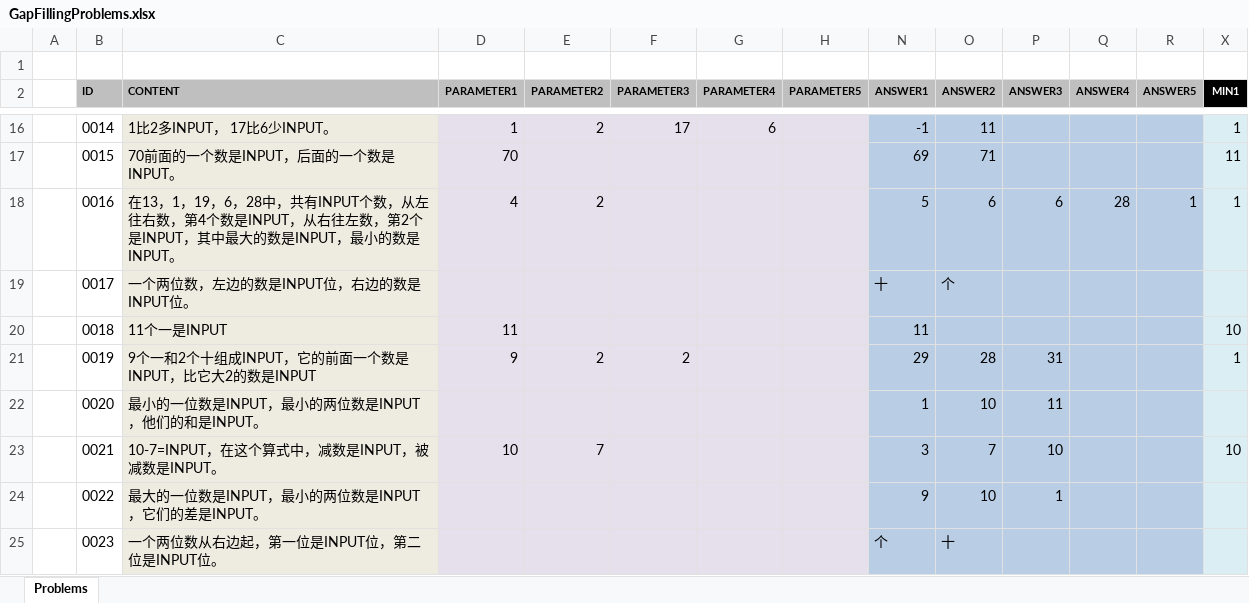
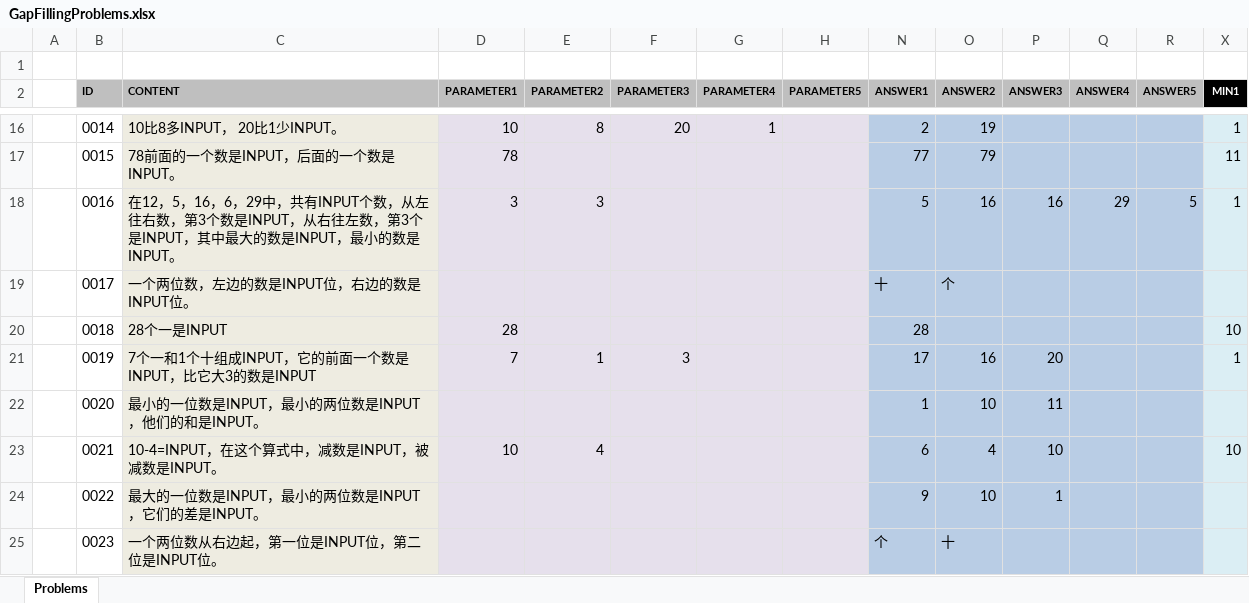
Before and after one commit to TonyZhangshi81/MyMathSheets, an Excel workbook: Tools/MathWordProblemsConsoleApp/App_Data/GapFillingProblems.xlsx, sheet Problems, drawn as a sheet; only a part is shown, gaps mark what is left out; values as stored, in another font and other column widths than the file's, no borders; the diff covers the shown part only; the diff names each change by its address in the sheet, - before the commit and + after, or states it on an @@ line.

```diff
--- a/Tools/MathWordProblemsConsoleApp/App_Data/GapFillingProblems.xlsx (sheet Problems)
+++ b/Tools/MathWordProblemsConsoleApp/App_Data/GapFillingProblems.xlsx (sheet Problems)
-C16 (CONTENT): 1比2多INPUT， 17比6少INPUT。
+C16 (CONTENT): 10比8多INPUT， 20比1少INPUT。
-D16 (PARAMETER1): 1
+D16 (PARAMETER1): 10
-E16 (PARAMETER2): 2
+E16 (PARAMETER2): 8
-F16 (PARAMETER3): 17
+F16 (PARAMETER3): 20
-G16 (PARAMETER4): 6
+G16 (PARAMETER4): 1
-N16 (ANSWER1): -1
+N16 (ANSWER1): 2
-O16 (ANSWER2): 11
+O16 (ANSWER2): 19
-C17 (CONTENT): 70前面的一个数是INPUT，后面的一个数是INPUT。
+C17 (CONTENT): 78前面的一个数是INPUT，后面的一个数是INPUT。
-D17 (PARAMETER1): 70
+D17 (PARAMETER1): 78
-N17 (ANSWER1): 69
+N17 (ANSWER1): 77
-O17 (ANSWER2): 71
+O17 (ANSWER2): 79
-C18 (CONTENT): 在13，1，19，6，28中，共有INPUT个数，从左往右数，第4个数是INPUT，从右往左数，第2个是INPUT，…
+C18 (CONTENT): 在12，5，16，6，29中，共有INPUT个数，从左往右数，第3个数是INPUT，从右往左数，第3个是INPUT，…
-D18 (PARAMETER1): 4
+D18 (PARAMETER1): 3
-E18 (PARAMETER2): 2
+E18 (PARAMETER2): 3
-O18 (ANSWER2): 6
+O18 (ANSWER2): 16
-P18 (ANSWER3): 6
+P18 (ANSWER3): 16
-Q18 (ANSWER4): 28
+Q18 (ANSWER4): 29
-R18 (ANSWER5): 1
+R18 (ANSWER5): 5
-C20 (CONTENT): 11个一是INPUT
+C20 (CONTENT): 28个一是INPUT
-D20 (PARAMETER1): 11
+D20 (PARAMETER1): 28
-N20 (ANSWER1): 11
+N20 (ANSWER1): 28
-C21 (CONTENT): 9个一和2个十组成INPUT，它的前面一个数是INPUT，比它大2的数是INPUT
+C21 (CONTENT): 7个一和1个十组成INPUT，它的前面一个数是INPUT，比它大3的数是INPUT
-D21 (PARAMETER1): 9
+D21 (PARAMETER1): 7
-E21 (PARAMETER2): 2
+E21 (PARAMETER2): 1
-F21 (PARAMETER3): 2
+F21 (PARAMETER3): 3
-N21 (ANSWER1): 29
+N21 (ANSWER1): 17
-O21 (ANSWER2): 28
+O21 (ANSWER2): 16
-P21 (ANSWER3): 31
+P21 (ANSWER3): 20
-C23 (CONTENT): 10-7=INPUT，在这个算式中，减数是INPUT，被减数是INPUT。
+C23 (CONTENT): 10-4=INPUT，在这个算式中，减数是INPUT，被减数是INPUT。
-E23 (PARAMETER2): 7
+E23 (PARAMETER2): 4
-N23 (ANSWER1): 3
+N23 (ANSWER1): 6
-O23 (ANSWER2): 7
+O23 (ANSWER2): 4
```
Also changed, not shown: 16 added rows and 231 edited cells elsewhere in this sheet, 2 other files.
